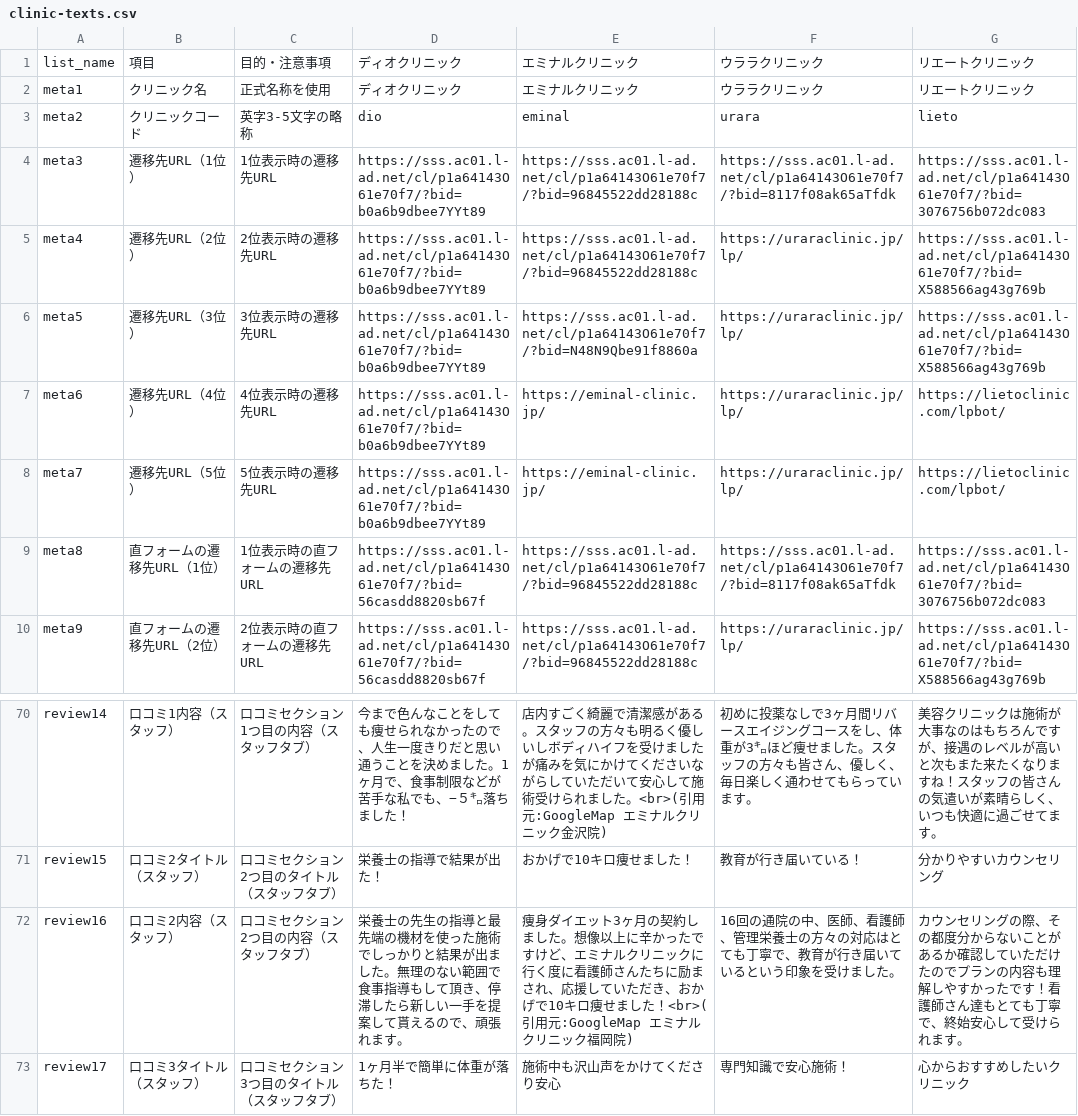
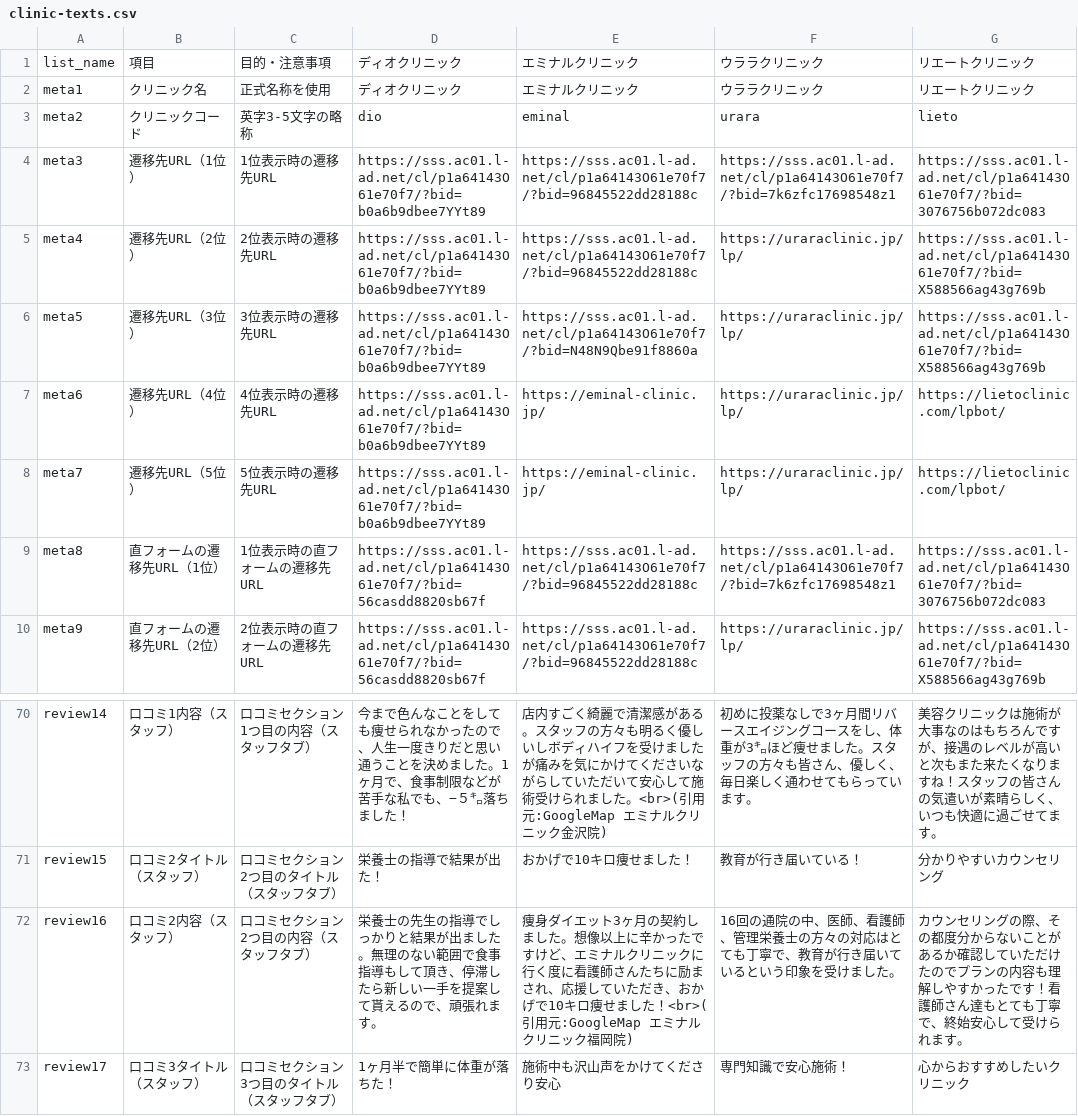
Before and after one commit to senjinholdings/GSA_Medical_Diet, a CSV file: cryolipolysis003/data/clinic-texts.csv, drawn as a sheet; only a part is shown, gaps mark what is left out; the diff names each change by its address in the sheet, - before the commit and + after, or states it on an @@ line.

Commit message:
Update cryolipolysis003/data/clinic-texts.csv from spreadsheet

```diff
--- a/cryolipolysis003/data/clinic-texts.csv
+++ b/cryolipolysis003/data/clinic-texts.csv
-F4: https://sss.ac01.l-ad.net/cl/p1a64143O61e70f7/?bid=8117f08ak65aTfdk
+F4: https://sss.ac01.l-ad.net/cl/p1a64143O61e70f7/?bid=7k6zfc17698548z1
-F9: https://sss.ac01.l-ad.net/cl/p1a64143O61e70f7/?bid=8117f08ak65aTfdk
+F9: https://sss.ac01.l-ad.net/cl/p1a64143O61e70f7/?bid=7k6zfc17698548z1
-D72: …生の指導と最先端の機材を使った施術でしっか…
+D72: …生の指導でしっか…
```
